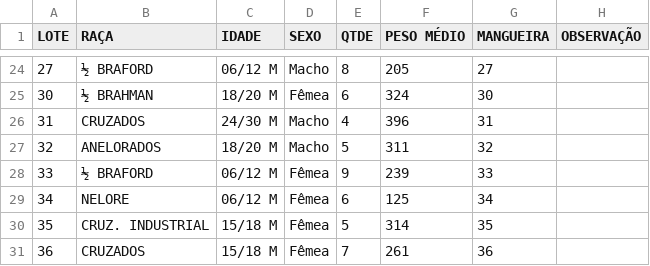
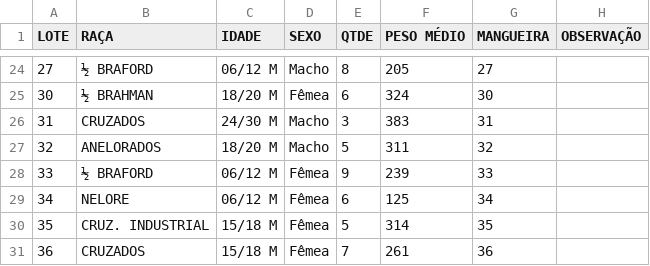
Before and after one commit to Leiloingaleiloes/LOTES, a CSV file: lotes.csv, drawn as a sheet; only a part is shown, gaps mark what is left out.

```diff
--- a/lotes.csv
+++ b/lotes.csv
@@ -25,3 +25,3 @@ LOTE;RAÇA;IDADE;SEXO;QTDE;PESO MÉDIO;MANGUEIRA;OBSERVAÇÃO
 30;½ BRAHMAN;18/20 M;Fêmea;6;324;30;
-31;CRUZADOS;24/30 M;Macho;4;396;31;
+31;CRUZADOS;24/30 M;Macho;3;383;31;
 32;ANELORADOS;18/20 M;Macho;5;311;32;
```
Also changed, not shown: 2 other files.
